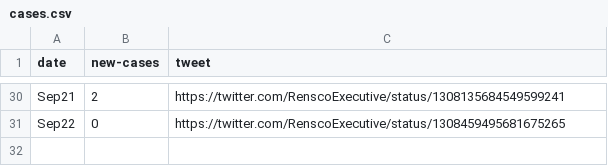
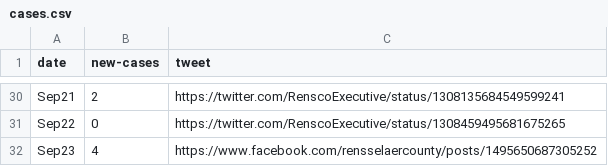
Before and after one commit to abhiShandy/rensselaerCOVID19, a CSV file: cases.csv, drawn as a sheet; only a part is shown, gaps mark what is left out; the diff names each change by its address in the sheet, - before the commit and + after, or states it on an @@ line.

Commit message:
new cases

```diff
--- a/cases.csv
+++ b/cases.csv
+row 32: Sep23 | 4 | https://www.facebook.com/rensselaercounty/posts/1495650687305252
```
Also changed, not shown: 2 other files.
